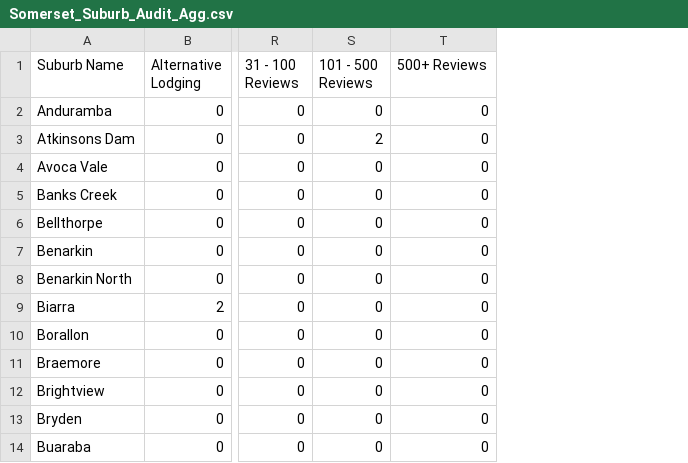
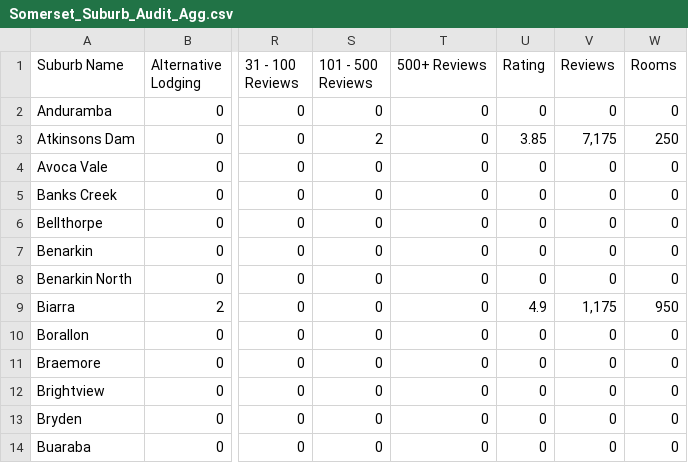
Before and after one commit to pc-rishi/mapbox-foundation, a CSV file: data/Somerset_Suburb_Audit_Agg.csv, drawn as a sheet; only a part is shown, gaps mark what is left out; the diff names each change by its address in the sheet, - before the commit and + after, or states it on an @@ line.

```diff
--- a/data/Somerset_Suburb_Audit_Agg.csv
+++ b/data/Somerset_Suburb_Audit_Agg.csv
+column U (Rating), rows 2-14: 0 | 3.85 | 0 | 0 | 0 | 0 | 0 | 4.9 | 0 | 0 | 0 | 0 | 0
+column V (Reviews), rows 2-14: 0 | 7,175 | 0 | 0 | 0 | 0 | 0 | 1,175 | 0 | 0 | 0 | 0 | 0
+column W (Rooms), rows 2-14: 0 | 250 | 0 | 0 | 0 | 0 | 0 | 950 | 0 | 0 | 0 | 0 | 0
```
Also changed, not shown: 7 other files.
